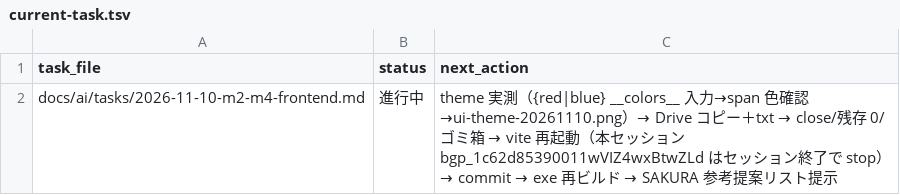
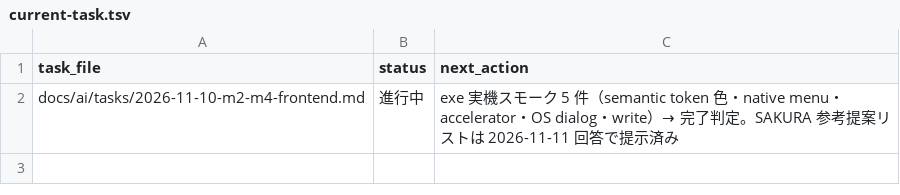
Before and after one commit to BWDSF3104/prompt-editor, a TSV file: docs/ai/current-task.tsv, drawn as a sheet.

Commit message:
fix: semantic tokens data を LSP delta 化・semanticHighlighting 有効化（span 色実測合格）＋ 前セッション分の tab/dialog/自動索引 commit

```diff
--- a/docs/ai/current-task.tsv
+++ b/docs/ai/current-task.tsv
@@ -1,2 +1,2 @@
 task_file	status	next_action
-docs/ai/tasks/2026-11-10-m2-m4-frontend.md	進行中	theme 実測（{red|blue} __colors__ 入力→span 色確認→ui-theme-20261110.png）→ Drive コピー＋txt → close/残存 0/ゴミ箱 → vite 再起動（本セッション bgp_1c62d85390011wVIZ4wxBtwZLd はセッション終了で stop）→ commit → exe 再ビルド → SAKURA 参考提案リスト提示
+docs/ai/tasks/2026-11-10-m2-m4-frontend.md	進行中	exe 実機スモーク 5 件（semantic token 色・native menu・accelerator・OS dialog・write）→ 完了判定。SAKURA 参考提案リストは 2026-11-11 回答で提示済み
```
Also changed, not shown: 6 other files.
